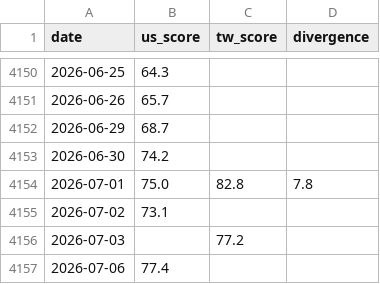
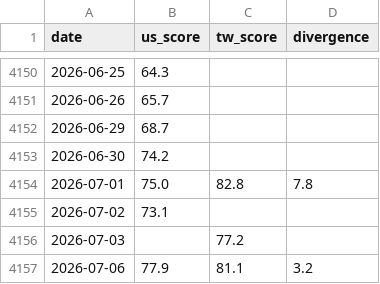
Before and after one commit to WenyuChiou/moodring, a CSV file: data/historical_scores.csv, drawn as a sheet; only a part is shown, gaps mark what is left out.

```diff
--- a/data/historical_scores.csv
+++ b/data/historical_scores.csv
@@ -4156,2 +4156,2 @@ date,us_score,tw_score,divergence
 2026-07-03,,77.2,
-2026-07-06,77.4,,
+2026-07-06,77.9,81.1,3.2
```
Also changed, not shown: docs/data/historical_scores.csv, 17 other files.
